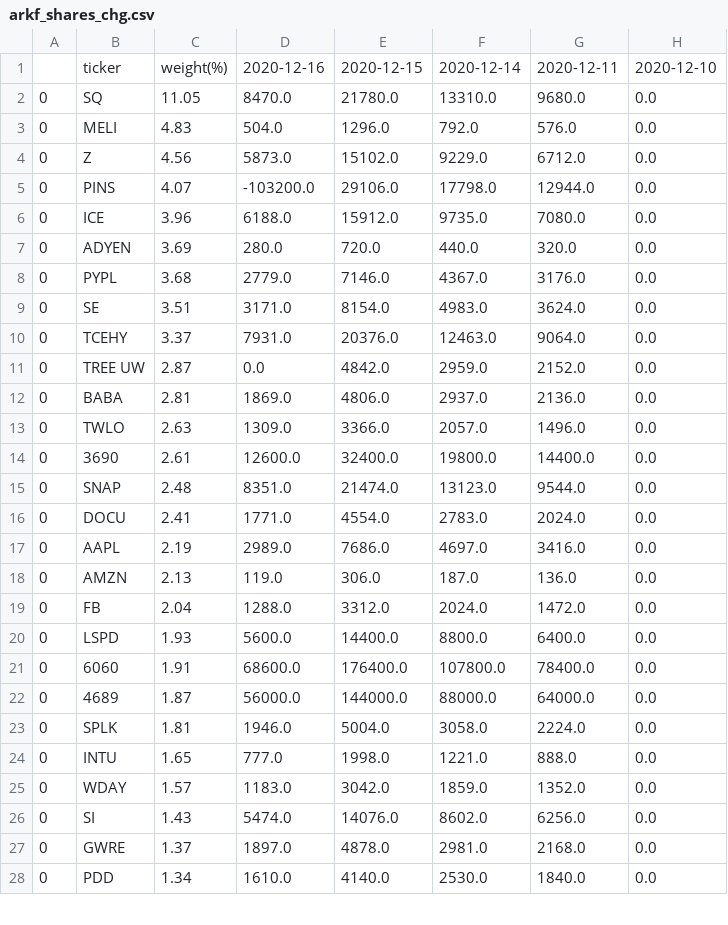
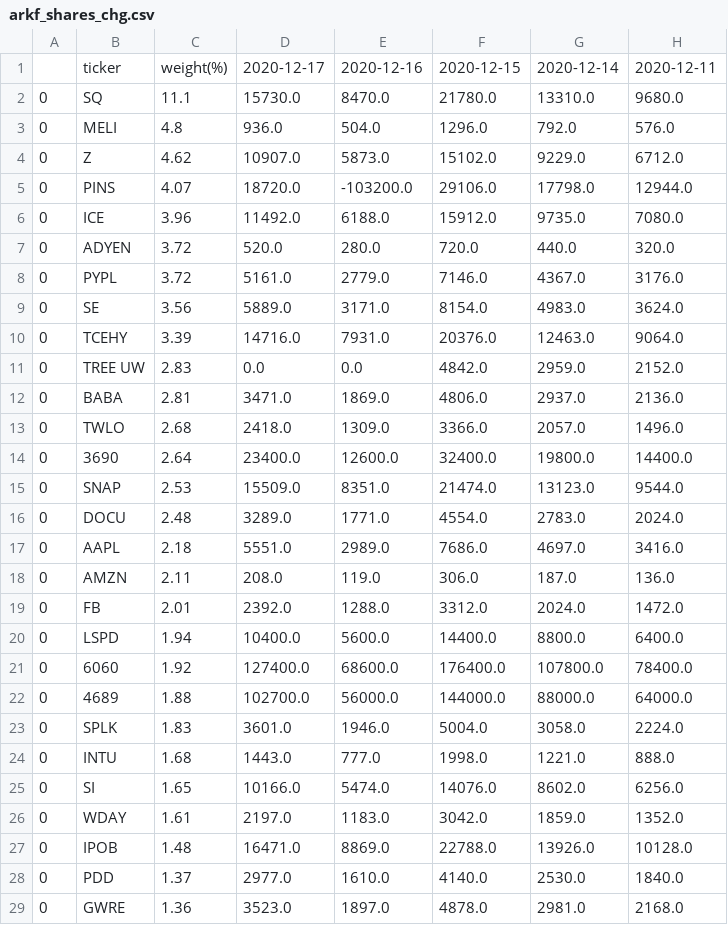
Before and after one commit to usastockinvest/arkinvest, a CSV file: data/arkf_shares_chg.csv, drawn as a sheet; only a part is shown; removed rows and columns are numbered as before the commit, all else as after; the diff covers the shown part only; the diff names each change by its address in the sheet, - before the commit and + after, or states it on an @@ line.

```diff
--- a/data/arkf_shares_chg.csv
+++ b/data/arkf_shares_chg.csv
+column D, rows 1-25: 2020-12-17 | 15730.0 | 936.0 | 10907.0 | 18720.0 | 11492.0 | 520.0 | 5161.0 | 5889.0 | 14716.0 | 0.0 | 3471.0 | 2418.0 | 23400.0 | 15509.0 | 3289.0 | 5551.0 | 208.0 | 2392.0 | 10400.0 | 127400.0 | 102700.0 | 3601.0 | 1443.0 | 10166.0; row 28: 2977.0
-column H, rows 1-24: 2020-12-10 | 0.0 | 0.0 | 0.0 | 0.0 | 0.0 | 0.0 | 0.0 | 0.0 | 0.0 | 0.0 | 0.0 | 0.0 | 0.0 | 0.0 | 0.0 | 0.0 | 0.0 | 0.0 | 0.0 | 0.0 | 0.0 | 0.0 | 0.0; row 26: 0.0; row 28: 0.0
-C2: 11.05
+C2: 11.1
-C3: 4.83
+C3: 4.8
-C4: 4.56
+C4: 4.62
-C7: 3.69
+C7: 3.72
-C8: 3.68
+C8: 3.72
-C9: 3.51
+C9: 3.56
-C10: 3.37
+C10: 3.39
-C11: 2.87
+C11: 2.83
-C13: 2.63
+C13: 2.68
-C14: 2.61
+C14: 2.64
-C15: 2.48
+C15: 2.53
-C16: 2.41
+C16: 2.48
-C17: 2.19
+C17: 2.18
-C18: 2.13
+C18: 2.11
-C19: 2.04
+C19: 2.01
-C20: 1.93
+C20: 1.94
-C21: 1.91
+C21: 1.92
-C22: 1.87
+C22: 1.88
-C23: 1.81
+C23: 1.83
-C24: 1.65
+C24: 1.68
-row 25: 0 | WDAY | 1.57 | 1183.0 | 3042.0 | 1859.0 | 1352.0 | 0.0
-C25: 1.43
+C25: 1.65
-row 27: 0 | GWRE | 1.37 | 1897.0 | 4878.0 | 2981.0 | 2168.0 | 0.0
+row 26: 0 | WDAY | 1.61 | 2197.0 | 1183.0 | 3042.0 | 1859.0 | 1352.0
+row 27: 0 | IPOB | 1.48 | 16471.0 | 8869.0 | 22788.0 | 13926.0 | 10128.0
-C28: 1.34
+C28: 1.37
+row 29: 0 | GWRE | 1.36 | 3523.0 | 1897.0 | 4878.0 | 2981.0 | 2168.0
```
Also changed, not shown: 5 added rows, 5 removed rows and 9 edited cells elsewhere in this file, data/arkf_daily.csv, data/arkg_daily.csv, 8 other files.
